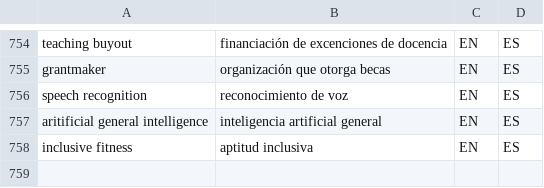
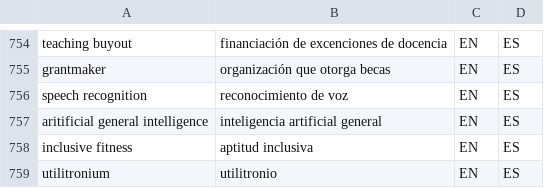
Before and after one commit to tlon-team/babel-refs, a CSV file: etc/Glossary.csv, drawn as a sheet; only a part is shown, gaps mark what is left out; the diff names each change by its address in the sheet, - before the commit and + after, or states it on an @@ line.

Commit message:
Glossary: add "utilitronium"

```diff
--- a/etc/Glossary.csv
+++ b/etc/Glossary.csv
+row 759: utilitronium | utilitronio | EN | ES
```
